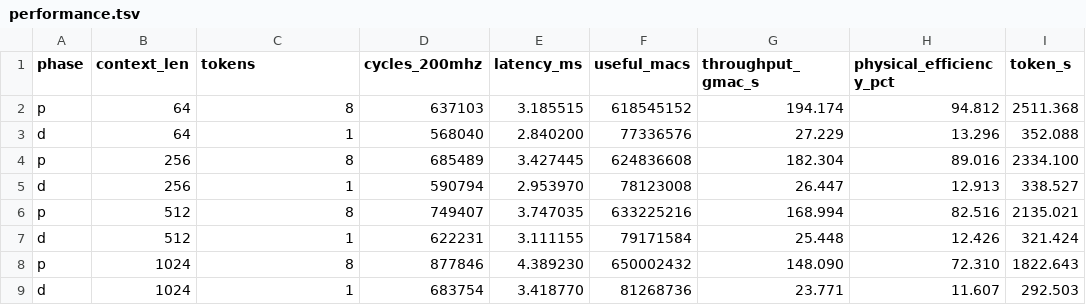
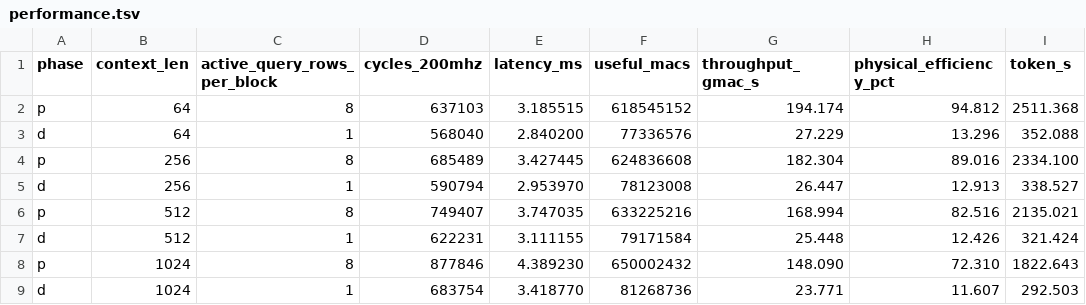
Before and after one commit to TruNcat3/LLM-ACCEL, a TSV file: results/q214-pd-20260811/performance.tsv, drawn as a sheet.

```diff
--- a/results/q214-pd-20260811/performance.tsv
+++ b/results/q214-pd-20260811/performance.tsv
@@ -1,2 +1,2 @@
-phase	context_len	tokens	cycles_200mhz	latency_ms	useful_macs	throughput_gmac_s	physical_efficiency_pct	token_s
+phase	context_len	active_query_rows_per_block	cycles_200mhz	latency_ms	useful_macs	throughput_gmac_s	physical_efficiency_pct	token_s
 p	64	8	637103	3.185515	618545152	194.174	94.812	2511.368
```
Also changed, not shown: results/block-prefill-20260817/performance.tsv, results/block-prefill-20260817/validation.tsv, 20 other files.
